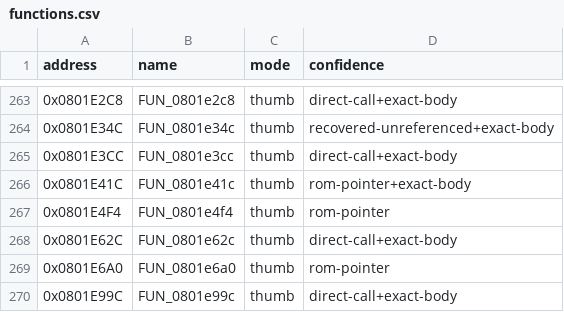
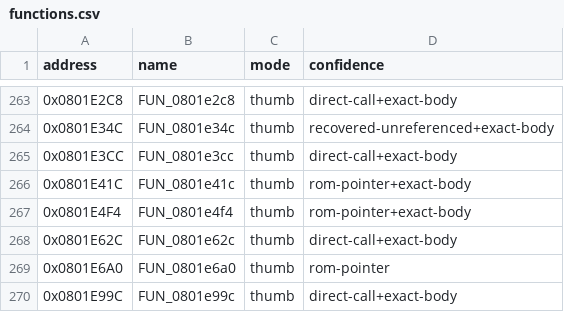
Before and after one commit to cypressru/SonicBattleDecomp, a CSV file: config/BSBE78/functions.csv, drawn as a sheet; only a part is shown, gaps mark what is left out.

```diff
--- a/config/BSBE78/functions.csv
+++ b/config/BSBE78/functions.csv
@@ -266,3 +266,3 @@ address,name,mode,confidence
 0x0801E41C,FUN_0801e41c,thumb,rom-pointer+exact-body
-0x0801E4F4,FUN_0801e4f4,thumb,rom-pointer
+0x0801E4F4,FUN_0801e4f4,thumb,rom-pointer+exact-body
 0x0801E62C,FUN_0801e62c,thumb,direct-call+exact-body
```
Also changed, not shown: 3 other files.
